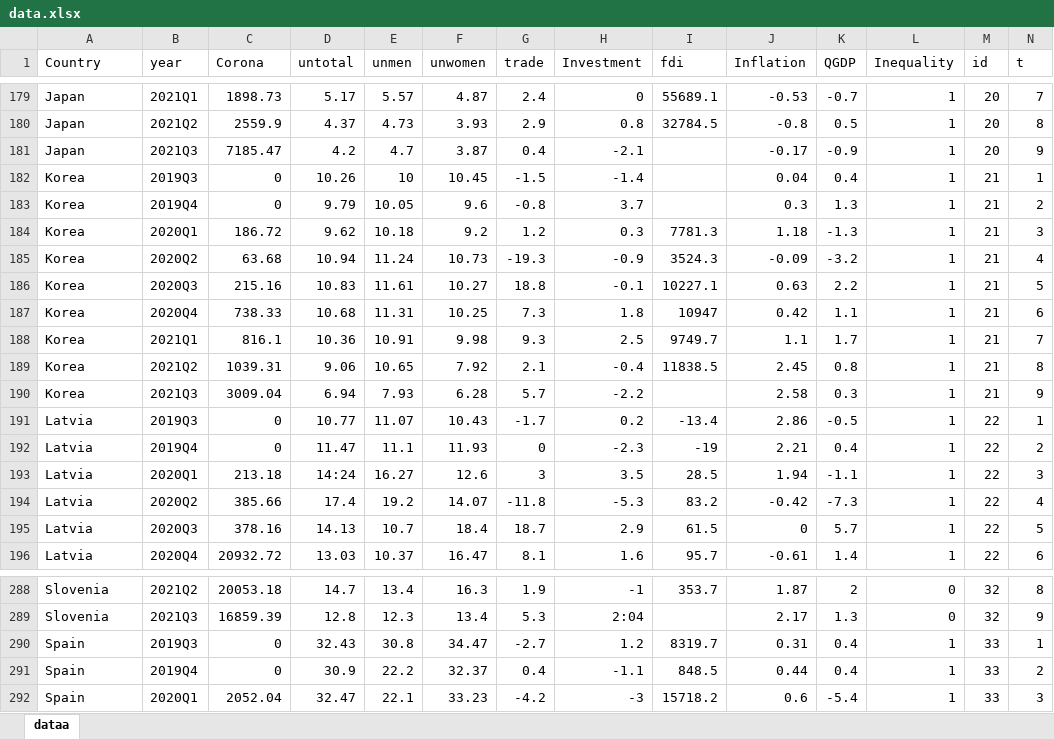
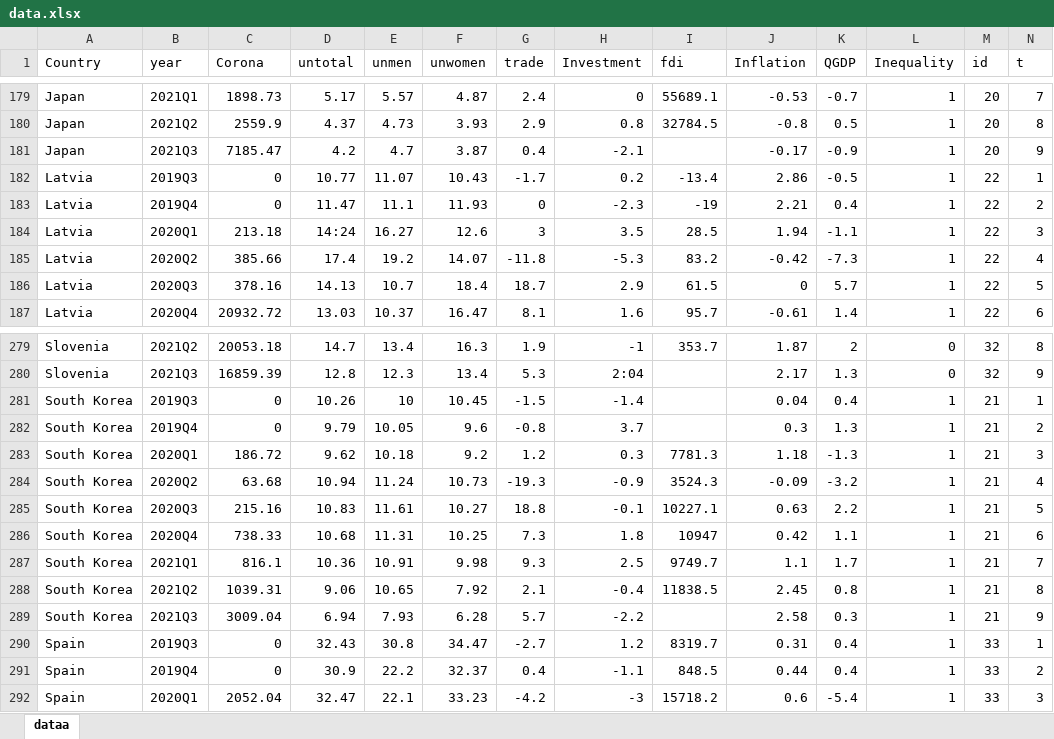
Before and after one commit to NumEconCopenhagen/projects-2023-mc, an Excel workbook: dataproject/data.xlsx, sheet dataa, drawn as a sheet; only a part is shown, gaps mark what is left out; values as stored, in another font and other column widths than the file's, no borders; removed rows and columns are numbered as before the commit, all else as after; the diff covers the shown part only; the diff names each change by its address in the sheet, - before the commit and + after, or states it on an @@ line.

```diff
--- a/dataproject/data.xlsx (sheet dataa)
+++ b/dataproject/data.xlsx (sheet dataa)
-row 182: Korea | 2019Q3 | 0 | 10.26 | 10 | 10.45 | -1.5 | -1.4 |  | 0.04 | 0.4 | 1 | 21 | 1
-row 183: Korea | 2019Q4 | 0 | 9.79 | 10.05 | 9.6 | -0.8 | 3.7 |  | 0.3 | 1.3 | 1 | 21 | 2
-row 184: Korea | 2020Q1 | 186.72 | 9.62 | 10.18 | 9.2 | 1.2 | 0.3 | 7781.3 | 1.18 | -1.3 | 1 | 21 | 3
-row 185: Korea | 2020Q2 | 63.68 | 10.94 | 11.24 | 10.73 | -19.3 | -0.9 | 3524.3 | -0.09 | -3.2 | 1 | 21 | 4
-row 186: Korea | 2020Q3 | 215.16 | 10.83 | 11.61 | 10.27 | 18.8 | -0.1 | 10227.1 | 0.63 | 2.2 | 1 | 21 | 5
-row 187: Korea | 2020Q4 | 738.33 | 10.68 | 11.31 | 10.25 | 7.3 | 1.8 | 10947 | 0.42 | 1.1 | 1 | 21 | 6
-row 188: Korea | 2021Q1 | 816.1 | 10.36 | 10.91 | 9.98 | 9.3 | 2.5 | 9749.7 | 1.1 | 1.7 | 1 | 21 | 7
-row 189: Korea | 2021Q2 | 1039.31 | 9.06 | 10.65 | 7.92 | 2.1 | -0.4 | 11838.5 | 2.45 | 0.8 | 1 | 21 | 8
-row 190: Korea | 2021Q3 | 3009.04 | 6.94 | 7.93 | 6.28 | 5.7 | -2.2 |  | 2.58 | 0.3 | 1 | 21 | 9
+row 281: South Korea | 2019Q3 | 0 | 10.26 | 10 | 10.45 | -1.5 | -1.4 |  | 0.04 | 0.4 | 1 | 21 | 1
+row 282: South Korea | 2019Q4 | 0 | 9.79 | 10.05 | 9.6 | -0.8 | 3.7 |  | 0.3 | 1.3 | 1 | 21 | 2
+row 283: South Korea | 2020Q1 | 186.72 | 9.62 | 10.18 | 9.2 | 1.2 | 0.3 | 7781.3 | 1.18 | -1.3 | 1 | 21 | 3
+row 284: South Korea | 2020Q2 | 63.68 | 10.94 | 11.24 | 10.73 | -19.3 | -0.9 | 3524.3 | -0.09 | -3.2 | 1 | 21 | 4
+row 285: South Korea | 2020Q3 | 215.16 | 10.83 | 11.61 | 10.27 | 18.8 | -0.1 | 10227.1 | 0.63 | 2.2 | 1 | 21 | 5
+row 286: South Korea | 2020Q4 | 738.33 | 10.68 | 11.31 | 10.25 | 7.3 | 1.8 | 10947 | 0.42 | 1.1 | 1 | 21 | 6
+row 287: South Korea | 2021Q1 | 816.1 | 10.36 | 10.91 | 9.98 | 9.3 | 2.5 | 9749.7 | 1.1 | 1.7 | 1 | 21 | 7
+row 288: South Korea | 2021Q2 | 1039.31 | 9.06 | 10.65 | 7.92 | 2.1 | -0.4 | 11838.5 | 2.45 | 0.8 | 1 | 21 | 8
+row 289: South Korea | 2021Q3 | 3009.04 | 6.94 | 7.93 | 6.28 | 5.7 | -2.2 |  | 2.58 | 0.3 | 1 | 21 | 9
```
Also changed, not shown: 27 edited cells elsewhere in this sheet, 1 other file.
